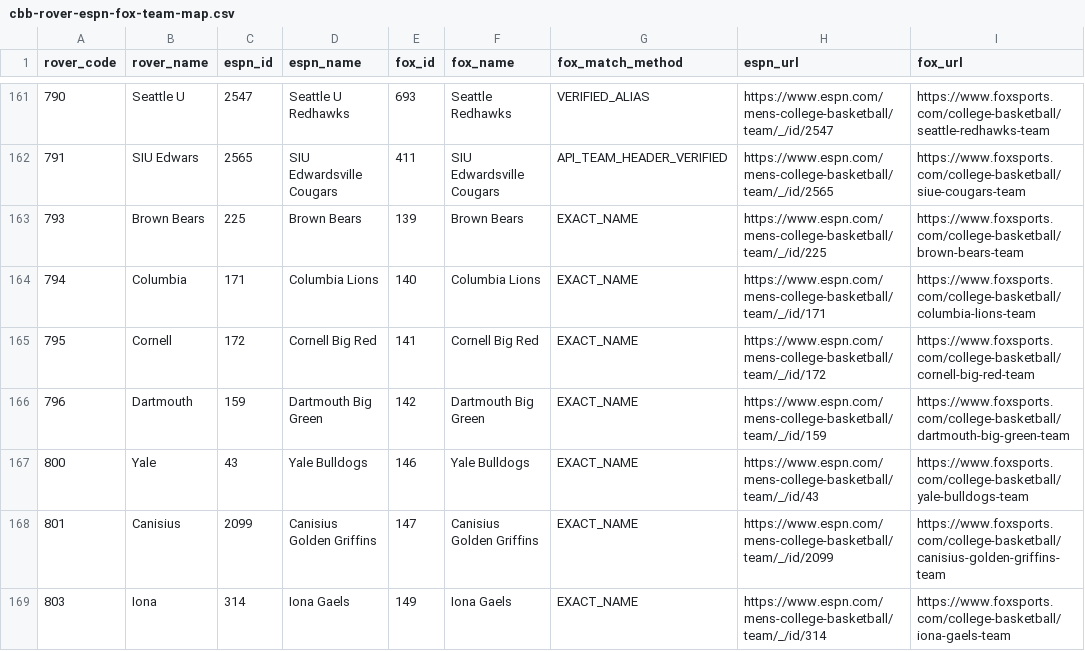
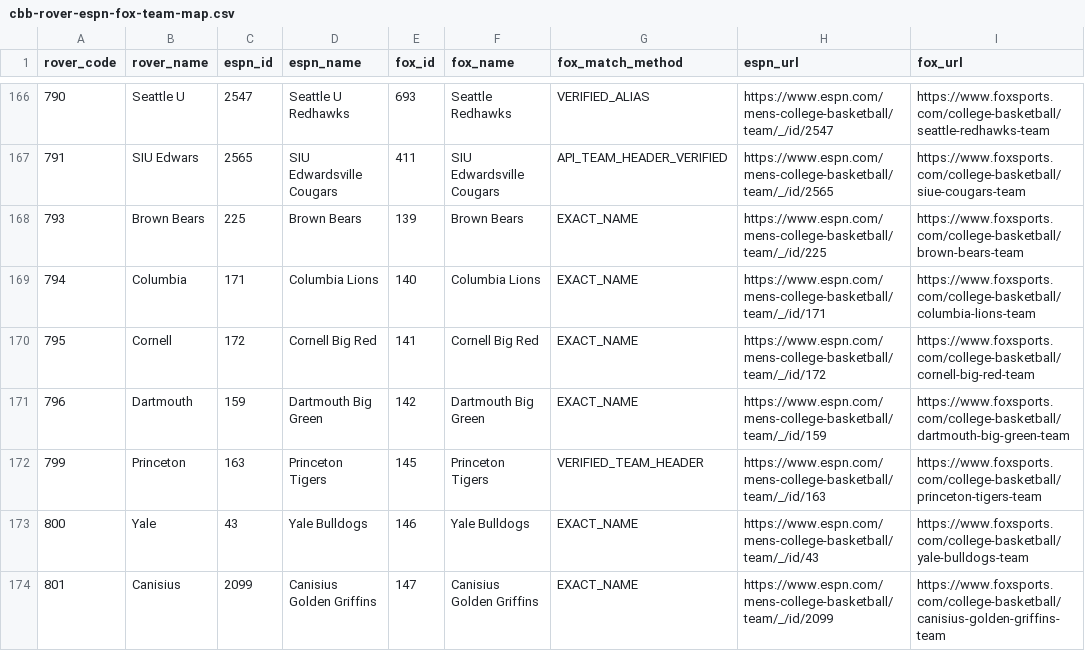
Before and after one commit to Nox1do/rover-basketball, a CSV file: CBB EF Score/data/cbb-rover-espn-fox-team-map.csv, drawn as a sheet; only a part is shown, gaps mark what is left out; the shorter side is filled out with more unchanged rows; the diff covers the shown part only; the diff names each change by its address in the sheet, - before the commit and + after, or states it on an @@ line.

```diff
--- a/CBB EF Score/data/cbb-rover-espn-fox-team-map.csv
+++ b/CBB EF Score/data/cbb-rover-espn-fox-team-map.csv
+row 172: 799 | Princeton | 163 | Princeton Tigers | 145 | Princeton Tigers | VERIFIED_TEAM_HEADER | https://www.espn.com/mens-college-basketball/team/_/id/163 | https://www.foxsports.com/college-basketball/princeton-tigers-team
```
Also changed, not shown: 11 added rows and 1 removed row elsewhere in this file, 12 other files.
